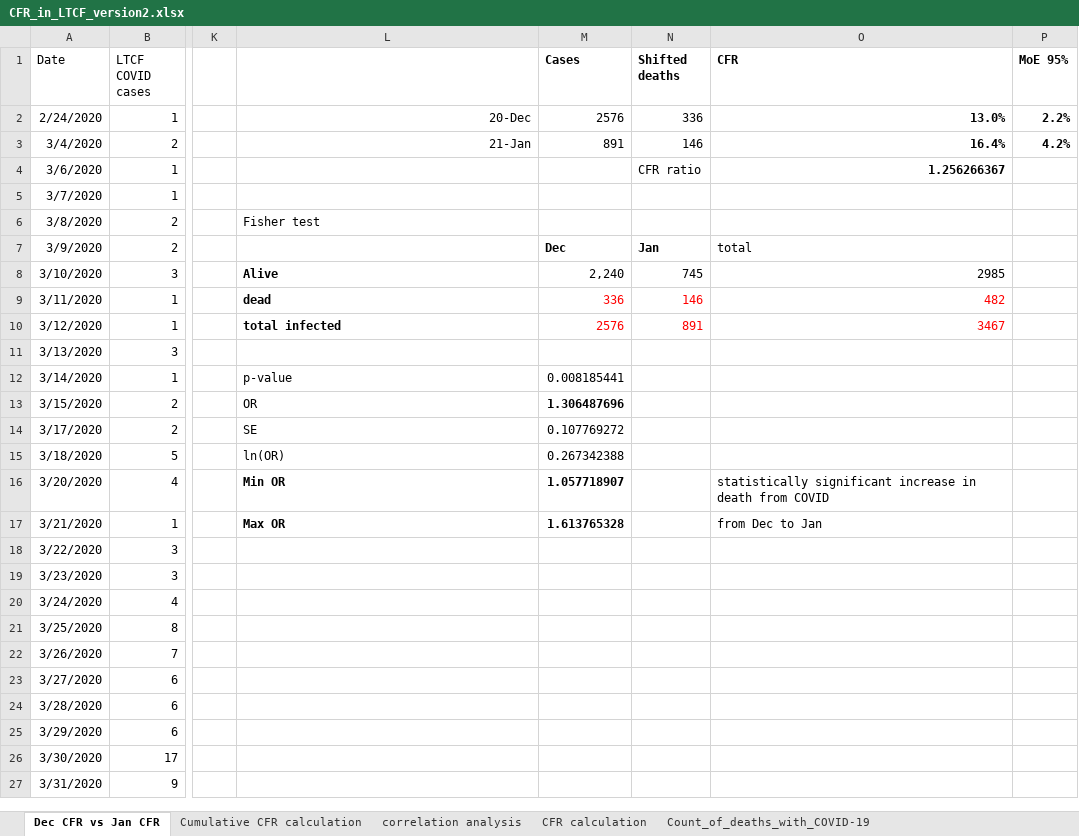
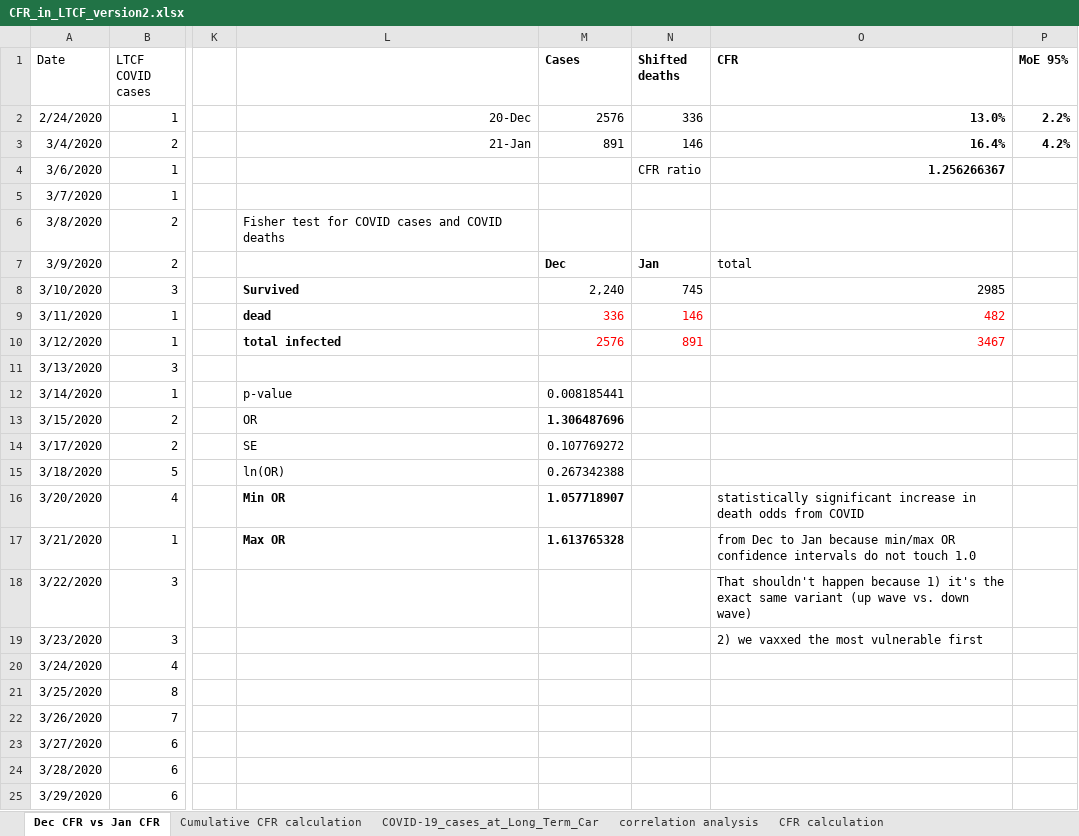
Before and after one commit to skirsch/covid, an Excel workbook: santa_clara_county/LTCF/CFR_in_LTCF_version2.xlsx, sheet Dec CFR vs Jan CFR, drawn as a sheet; only a part is shown, gaps mark what is left out; the shorter side is filled out with more unchanged rows; values as stored, in another font and other column widths than the file's, no borders; charts and pictures not drawn; the diff names each change by its address in the sheet, - before the commit and + after, or states it on an @@ line.

```diff
--- a/santa_clara_county/LTCF/CFR_in_LTCF_version2.xlsx (sheet Dec CFR vs Jan CFR)
+++ b/santa_clara_county/LTCF/CFR_in_LTCF_version2.xlsx (sheet Dec CFR vs Jan CFR)
-L6: Fisher test
+L6: Fisher test for COVID cases and COVID deaths
-L8: Alive
+L8: Survived
-O16 (CFR): …in death from COVID
+O16 (CFR): …in death odds from COVID
-O17 (CFR): from Dec to Jan
+O17 (CFR): from Dec to Jan because min/max OR confidence intervals do not touch 1.0
-O18 (CFR): (empty)
+O18 (CFR): That shouldn't happen because 1) it's the exact same variant (up wave vs. down wave)
-O19 (CFR): (empty)
+O19 (CFR): 2) we vaxxed the most vulnerable first
```
Also changed, not shown: sheet Cumulative CFR calculation, other sheet tabs, charts or pictures, UK/UK_deaths_by_vax_status.xlsx, santa_clara_county/COVID-19_Wastewater_Data_20241130.xlsx.
